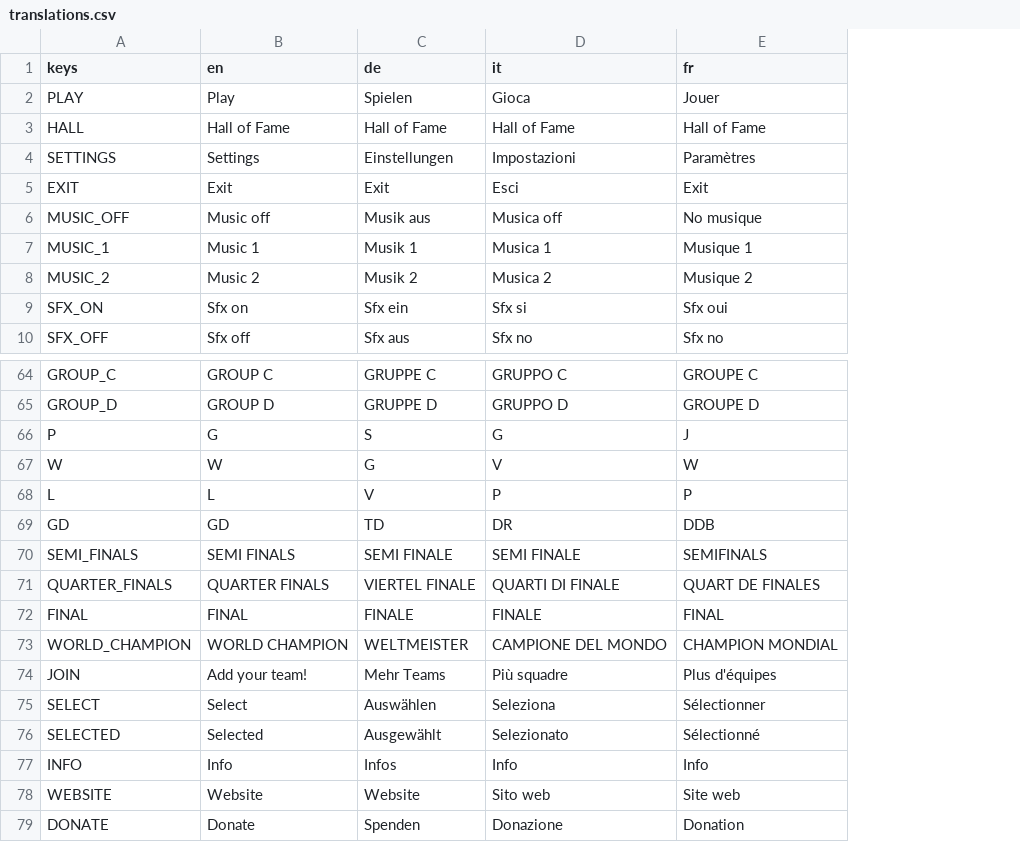
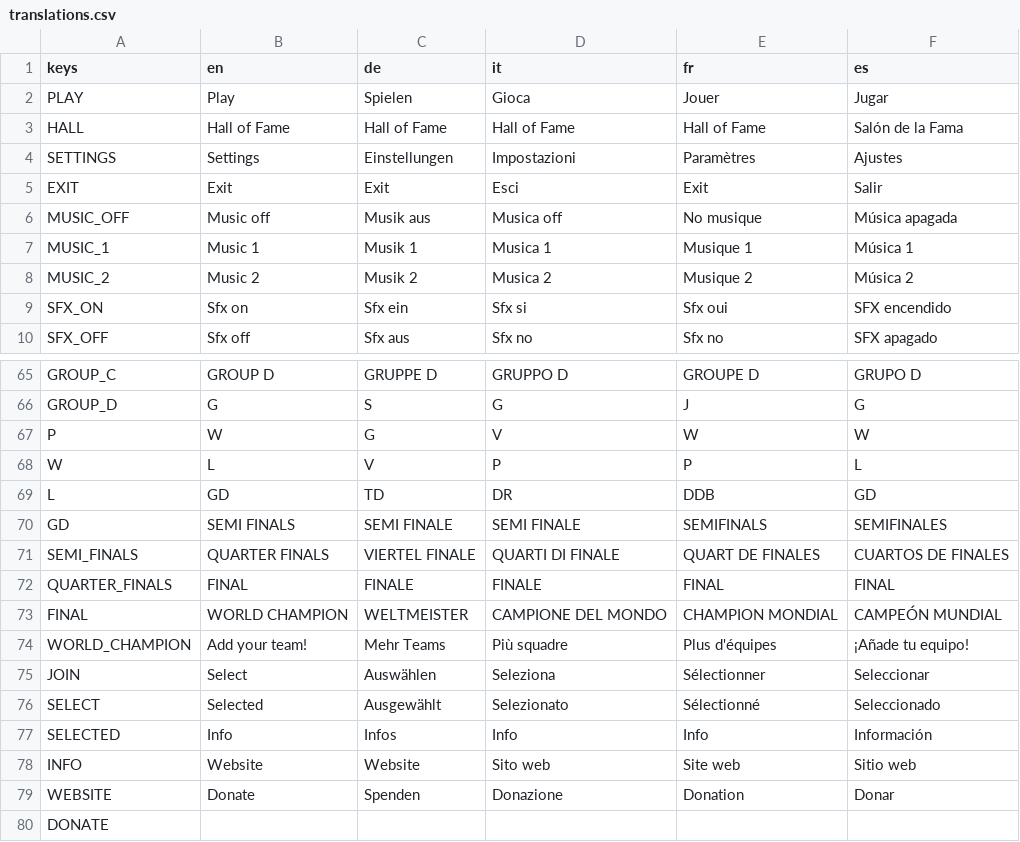
Before and after one commit to dulvui/pocket-broomball, a CSV file: game/translations/translations.csv, drawn as a sheet; only a part is shown, gaps mark what is left out; removed rows and columns are numbered as before the commit, all else as after; the diff covers the shown part only; the diff names each change by its address in the sheet, - before the commit and + after, or states it on an @@ line.

```diff
--- a/game/translations/translations.csv
+++ b/game/translations/translations.csv
+column F (es), rows 2-10: Jugar | Salón de la Fama | Ajustes | Salir | Música apagada | Música 1 | Música 2 | SFX encendido | SFX apagado; rows 65-79: GRUPO D | G | W | L | GD | SEMIFINALES | CUARTOS DE FINALES | FINAL | CAMPEÓN MUNDIAL | ¡Añade tu equipo! | Seleccionar | Seleccionado | Información | Sitio web | Donar
-B65 (en): GROUP C
+B65 (en): GROUP D
-C65 (de): GRUPPE C
+C65 (de): GRUPPE D
-D65 (it): GRUPPO C
+D65 (it): GRUPPO D
-E65 (fr): GROUPE C
+E65 (fr): GROUPE D
-row 65: GROUP_D | GROUP D | GRUPPE D | GRUPPO D | GROUPE D
-A66 (keys): P
+A66 (keys): GROUP_D
-A67 (keys): W
+A67 (keys): P
-A68 (keys): L
+A68 (keys): W
-A69 (keys): GD
+A69 (keys): L
-A70 (keys): SEMI_FINALS
+A70 (keys): GD
-A71 (keys): QUARTER_FINALS
+A71 (keys): SEMI_FINALS
-A72 (keys): FINAL
+A72 (keys): QUARTER_FINALS
-A73 (keys): WORLD_CHAMPION
+A73 (keys): FINAL
-A74 (keys): JOIN
+A74 (keys): WORLD_CHAMPION
-A75 (keys): SELECT
+A75 (keys): JOIN
-A76 (keys): SELECTED
+A76 (keys): SELECT
-A77 (keys): INFO
+A77 (keys): SELECTED
-A78 (keys): WEBSITE
+A78 (keys): INFO
-A79 (keys): DONATE
+A79 (keys): WEBSITE
+row 80: DONATE
```
Also changed, not shown: 1 added row and 28 edited cells elsewhere in this file.
